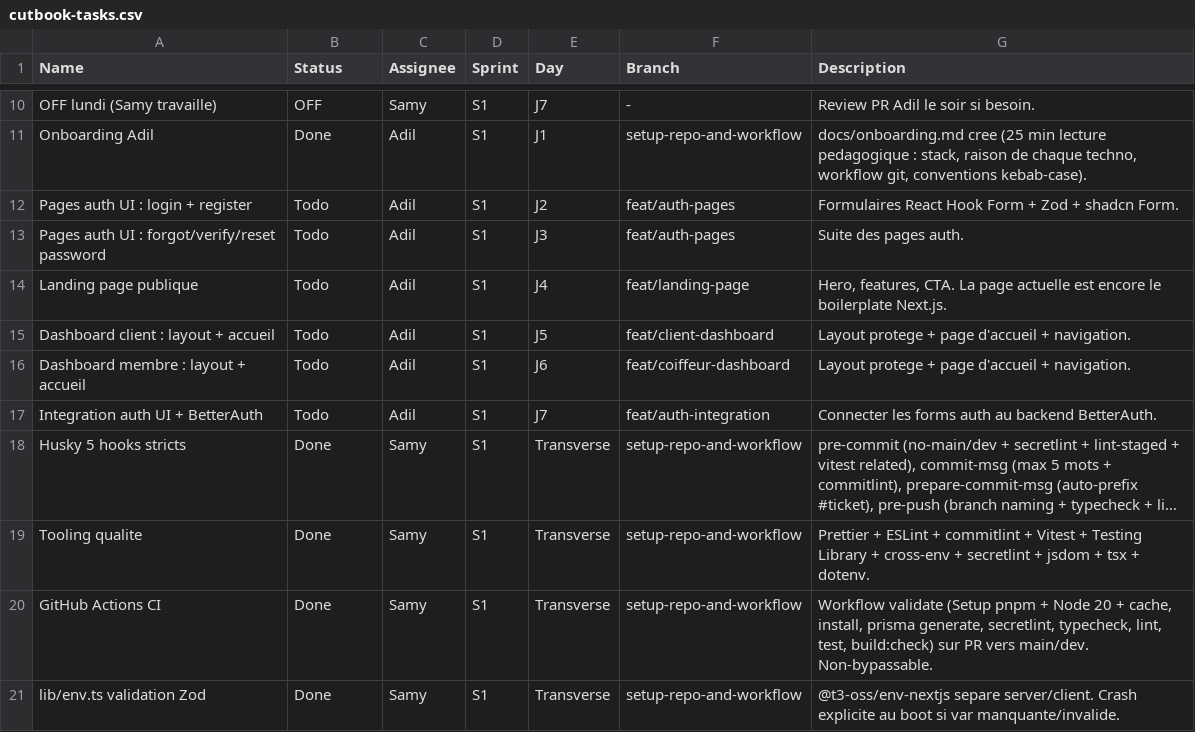
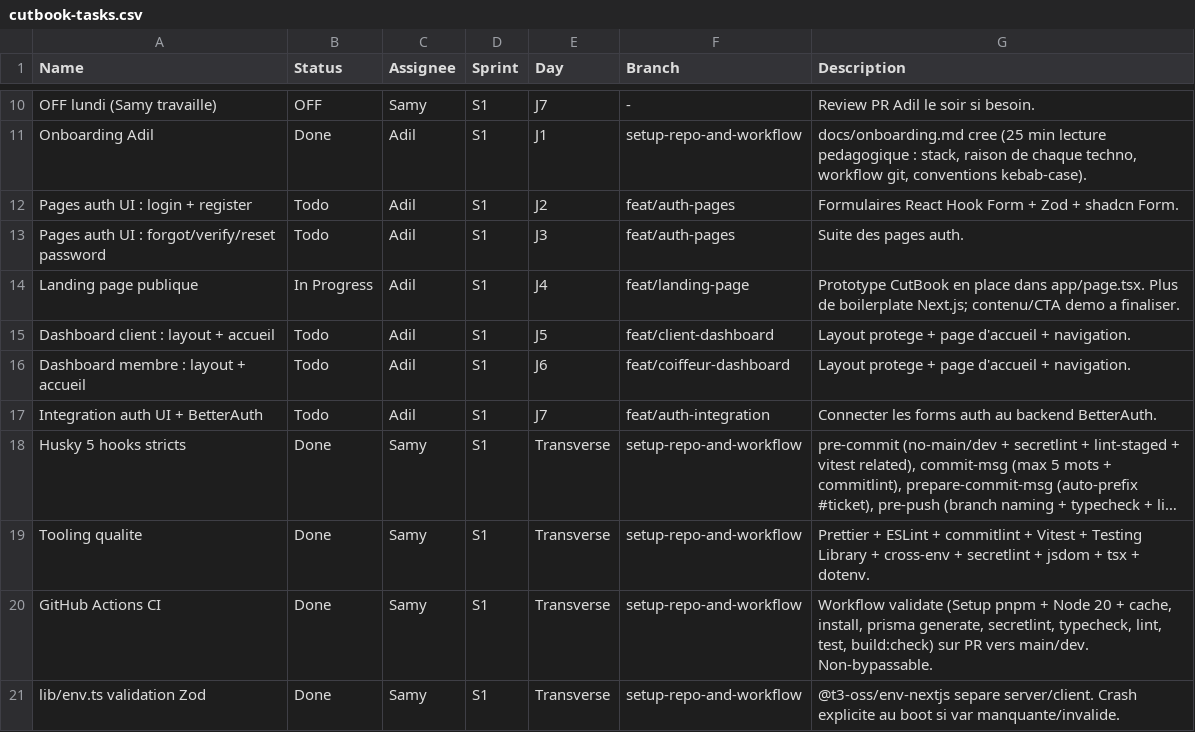
Before and after one commit to MrSamy91/rdv_plateform, a CSV file: docs/cutbook-tasks.csv, drawn as a sheet; only a part is shown, gaps mark what is left out; long unchanged cells end in ….

```diff
--- a/docs/cutbook-tasks.csv
+++ b/docs/cutbook-tasks.csv
@@ -13,3 +13,3 @@ Pages auth UI : login + register,Todo,Adil,S1,J2,feat/auth-pages,"Formulaires Re
 Pages auth UI : forgot/verify/reset password,Todo,Adil,S1,J3,feat/auth-pages,Suite des pages auth.
-Landing page publique,Todo,Adil,S1,J4,feat/landing-page,"Hero, features, CTA. La page actuelle est encore le boilerplate Next.js."
+Landing page publique,In Progress,Adil,S1,J4,feat/landing-page,"Prototype CutBook en place dans app/page.tsx. Plus de boilerplate Next.js; contenu/CTA demo a finaliser."
 Dashboard client : layout + accueil,Todo,Adil,S1,J5,feat/client-dashboard,Layout protege + page d'accueil + navigation.
```
Also changed, not shown: 7 other files.
